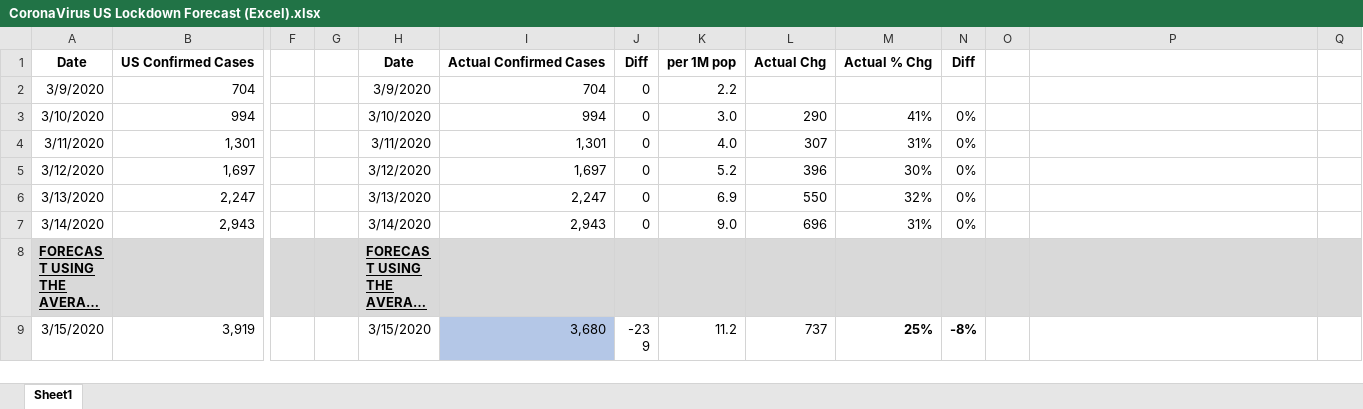
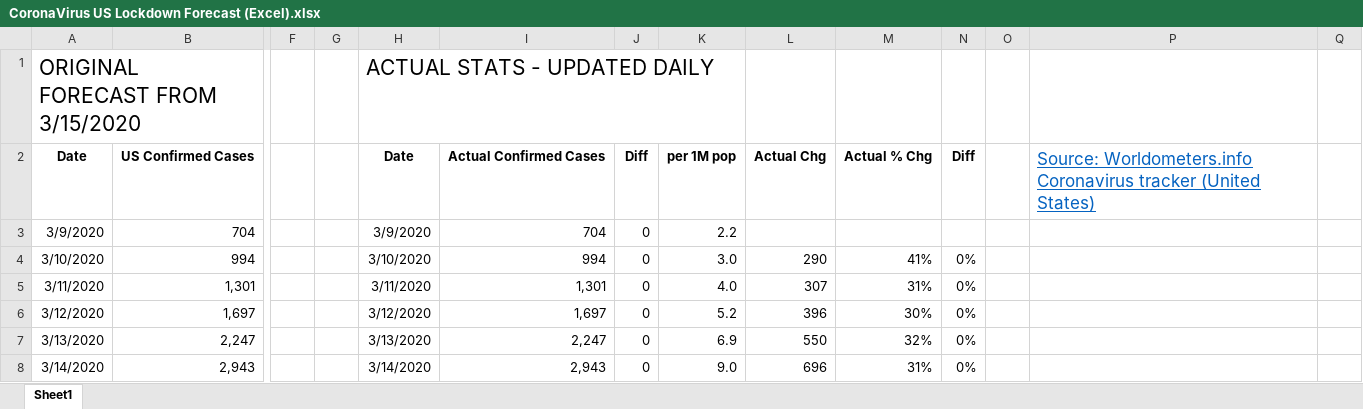
Before and after one commit to BrianLDev/Covid19_Analytics, an Excel workbook: CoronaVirus US Lockdown Forecast (Excel).xlsx, sheet Sheet1, drawn as a sheet; only a part is shown, gaps mark what is left out; the shorter side is filled out with more unchanged rows; long unchanged cells end in …; values as stored, in another font and other column widths than the file's, no borders; addresses are those after the commit; rows hold the shown columns only; the diff covers the shown part only; the diff names each change by its address in the sheet, - before the commit and + after, or states it on an @@ line.

Commit message:
Updated stats for 3/24/2020

```diff
--- a/CoronaVirus US Lockdown Forecast (Excel).xlsx (sheet Sheet1)
+++ b/CoronaVirus US Lockdown Forecast (Excel).xlsx (sheet Sheet1)
+row 1: ORIGINAL FORECAST FROM 3/15/2020 |  |  |  | ACTUAL STATS - UPDATED DAILY
-P2: (empty)
+P2: Source: Worldometers.info Coronavirus tracker (United States)
```
Also changed, not shown: 11 added rows, 66 edited cells and cell formats elsewhere in this sheet, formulas that keep their value, 3 other files.
